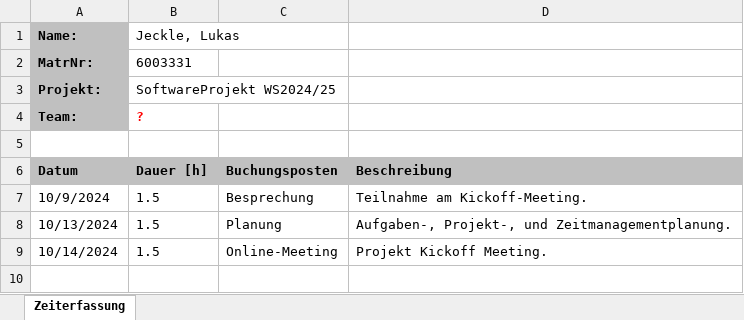
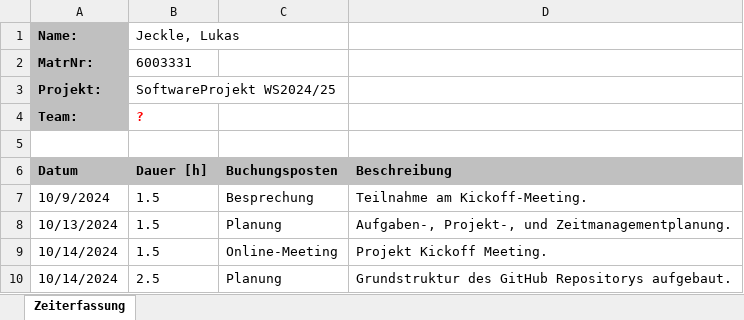
Before and after one commit to lgndluke/RaytRazor, an Excel workbook: 1. Projektplanung/1.1 Zeiterfassung/Zeiterfassung_Jeckle_Lukas.xlsx, sheet Zeiterfassung, drawn as a sheet; values as stored, in another font and other column widths than the file's, no borders; the diff names each change by its address in the sheet, - before the commit and + after, or states it on an @@ line.

Commit message:
Zeiterfassung_Jeckle_Lukas.xlsx: Neuen Zeitposten gebucht.
Zeit zur Erstellung der GitHub Repository Grundstruktur gebucht.

```diff
--- a/1. Projektplanung/1.1 Zeiterfassung/Zeiterfassung_Jeckle_Lukas.xlsx (sheet Zeiterfassung)
+++ b/1. Projektplanung/1.1 Zeiterfassung/Zeiterfassung_Jeckle_Lukas.xlsx (sheet Zeiterfassung)
+row 10: 10/14/2024 | 2.5 | Planung | Grundstruktur des GitHub Repositorys aufgebaut.
```
